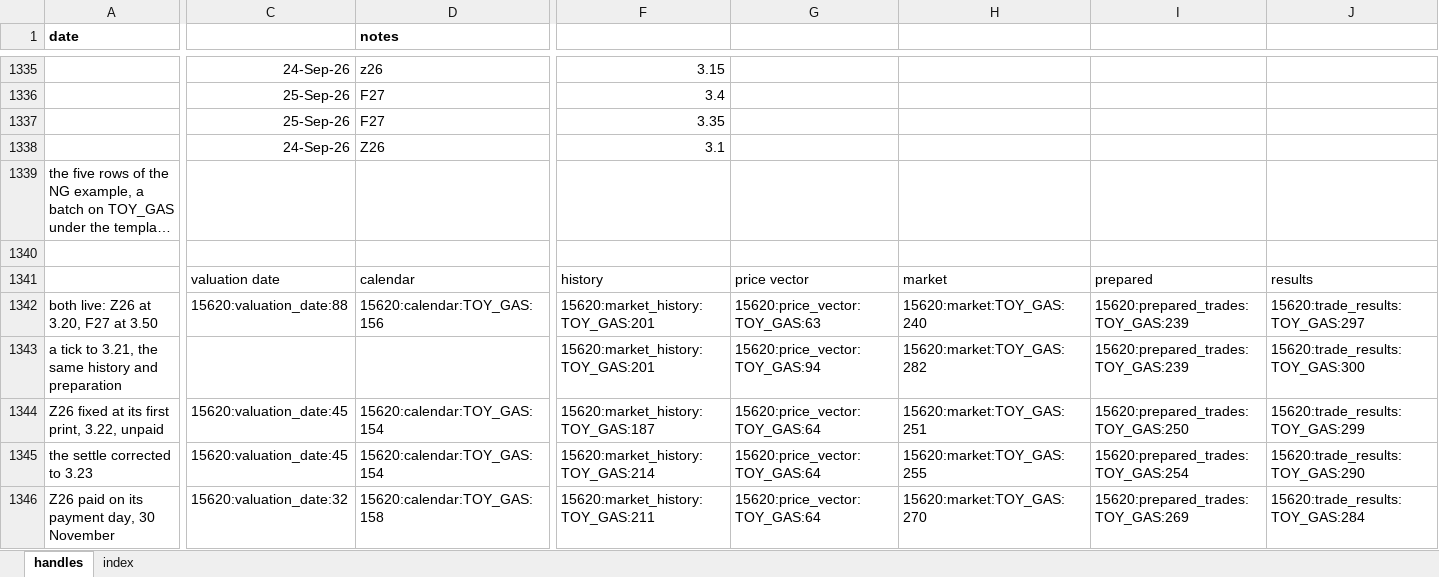
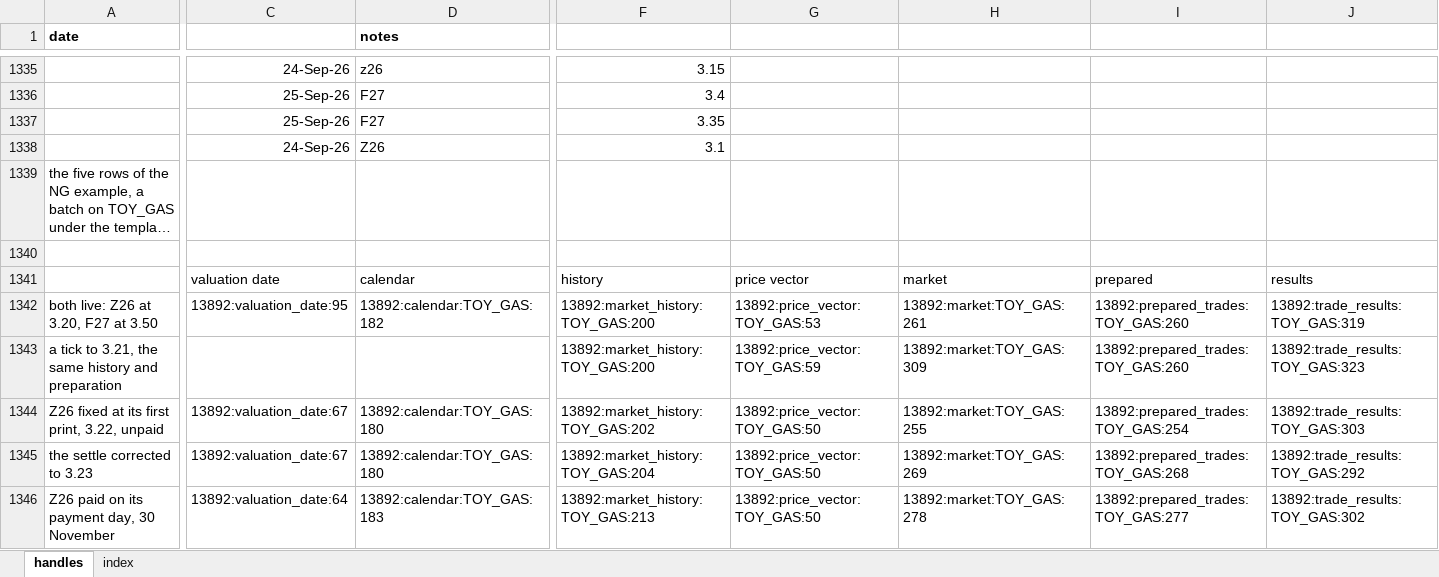
Before and after one commit to gobbles404/catalyst, an Excel workbook: workbooks/handles.xlsx, sheet handles, drawn as a sheet; only a part is shown, gaps mark what is left out; long unchanged cells end in …; values as stored, in another font and other column widths than the file's, no borders; the diff covers the shown part only; the diff names each change by its address in the sheet, - before the commit and + after, or states it on an @@ line.

Commit message:
feat(trades): report delta by day, month and year from saved vectors (#166)

```diff
--- a/workbooks/handles.xlsx (sheet handles)
+++ b/workbooks/handles.xlsx (sheet handles)
-C1342: 15620:valuation_date:88
+C1342: 13892:valuation_date:95
-D1342 (notes): 15620:calendar:TOY_GAS:156
+D1342 (notes): 13892:calendar:TOY_GAS:182
-F1342:F1343: 15620:market_history:TOY_GAS:201
+F1342:F1343: 13892:market_history:TOY_GAS:200
-G1342: 15620:price_vector:TOY_GAS:63
+G1342: 13892:price_vector:TOY_GAS:53
-H1342: 15620:market:TOY_GAS:240
+H1342: 13892:market:TOY_GAS:261
-I1342:I1343: 15620:prepared_trades:TOY_GAS:239
+I1342:I1343: 13892:prepared_trades:TOY_GAS:260
-J1342: 15620:trade_results:TOY_GAS:297
+J1342: 13892:trade_results:TOY_GAS:319
-G1343: 15620:price_vector:TOY_GAS:94
+G1343: 13892:price_vector:TOY_GAS:59
-H1343: 15620:market:TOY_GAS:282
+H1343: 13892:market:TOY_GAS:309
-J1343: 15620:trade_results:TOY_GAS:300
+J1343: 13892:trade_results:TOY_GAS:323
-C1344:C1345: 15620:valuation_date:45
+C1344:C1345: 13892:valuation_date:67
-D1344:D1345 (notes): 15620:calendar:TOY_GAS:154
+D1344:D1345 (notes): 13892:calendar:TOY_GAS:180
-F1344: 15620:market_history:TOY_GAS:187
+F1344: 13892:market_history:TOY_GAS:202
-G1344:G1346: 15620:price_vector:TOY_GAS:64
+G1344:G1346: 13892:price_vector:TOY_GAS:50
-H1344: 15620:market:TOY_GAS:251
+H1344: 13892:market:TOY_GAS:255
-I1344: 15620:prepared_trades:TOY_GAS:250
+I1344: 13892:prepared_trades:TOY_GAS:254
-J1344: 15620:trade_results:TOY_GAS:299
+J1344: 13892:trade_results:TOY_GAS:303
-F1345: 15620:market_history:TOY_GAS:214
+F1345: 13892:market_history:TOY_GAS:204
-H1345: 15620:market:TOY_GAS:255
+H1345: 13892:market:TOY_GAS:269
-I1345: 15620:prepared_trades:TOY_GAS:254
+I1345: 13892:prepared_trades:TOY_GAS:268
-J1345: 15620:trade_results:TOY_GAS:290
+J1345: 13892:trade_results:TOY_GAS:292
-C1346: 15620:valuation_date:32
+C1346: 13892:valuation_date:64
-D1346 (notes): 15620:calendar:TOY_GAS:158
+D1346 (notes): 13892:calendar:TOY_GAS:183
-F1346: 15620:market_history:TOY_GAS:211
+F1346: 13892:market_history:TOY_GAS:213
-H1346: 15620:market:TOY_GAS:270
+H1346: 13892:market:TOY_GAS:278
-I1346: 15620:prepared_trades:TOY_GAS:269
+I1346: 13892:prepared_trades:TOY_GAS:277
-J1346: 15620:trade_results:TOY_GAS:284
+J1346: 13892:trade_results:TOY_GAS:302
```
Also changed, not shown: 77 added rows and 316 edited cells elsewhere in this sheet, sheet index, 21 other files.
